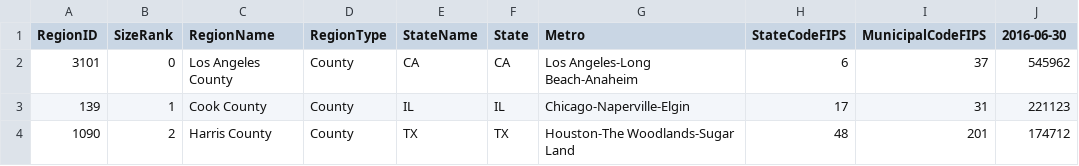
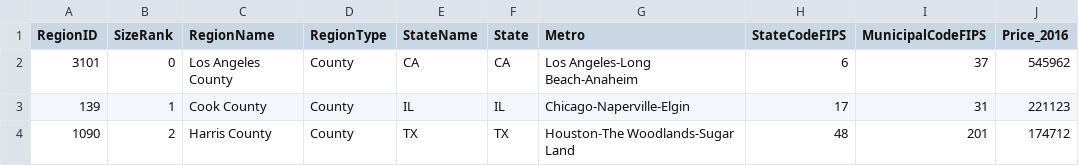
Before and after one commit to maryamfn/SparkProject, a CSV file: Housing_price_2016.csv, drawn as a sheet; only a part is shown.

```diff
--- a/Housing_price_2016.csv
+++ b/Housing_price_2016.csv
@@ -1,2 +1,2 @@
-RegionID,SizeRank,RegionName,RegionType,StateName,State,Metro,StateCodeFIPS,MunicipalCodeFIPS,2016-06-30
+RegionID,SizeRank,RegionName,RegionType,StateName,State,Metro,StateCodeFIPS,MunicipalCodeFIPS,Price_2016
 3101,0,Los Angeles County,County,CA,CA,Los Angeles-Long Beach-Anaheim,6,37,545962
```
Also changed, not shown: 1 other file.
